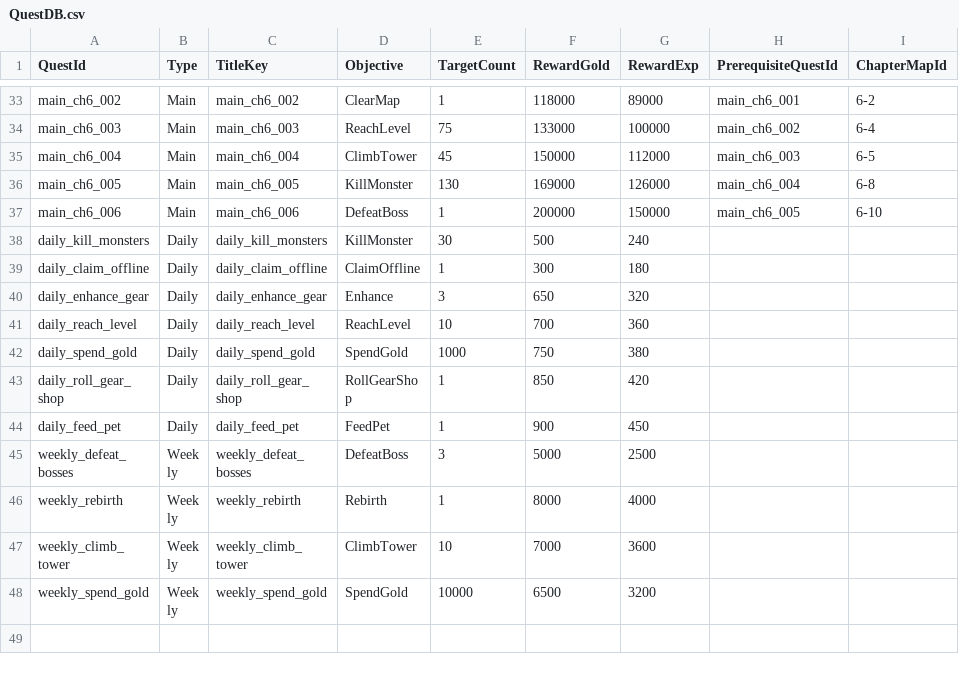
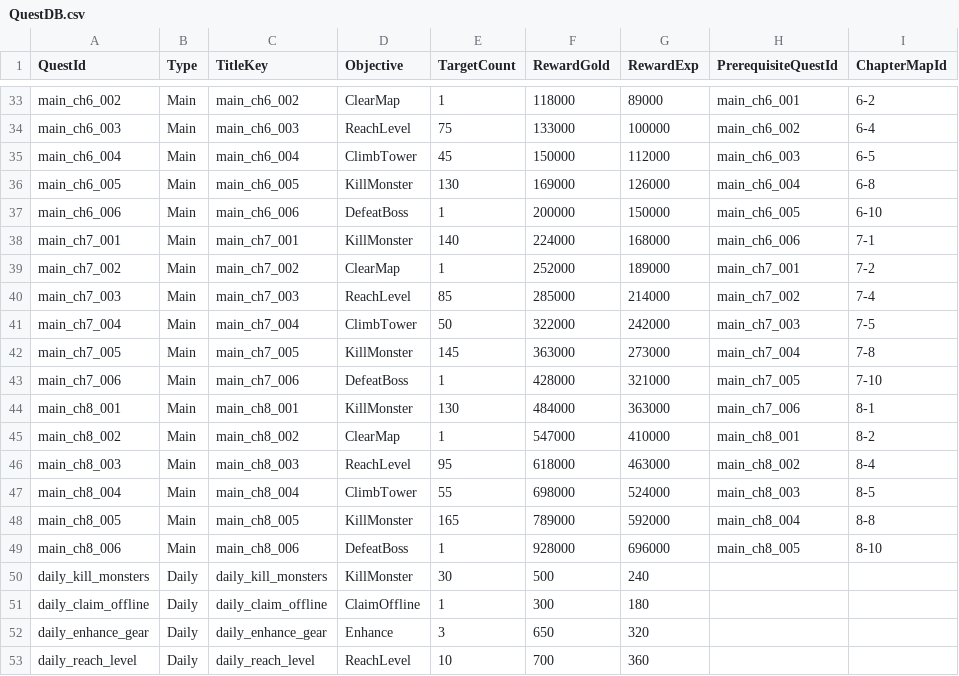
Before and after one commit to ewoo14/idle-project, a CSV file: client/Content/Data/QuestDB.csv, drawn as a sheet; only a part is shown, gaps mark what is left out; the shorter side is filled out with more unchanged rows; the diff names each change by its address in the sheet, - before the commit and + after, or states it on an @@ line.

```diff
--- a/client/Content/Data/QuestDB.csv
+++ b/client/Content/Data/QuestDB.csv
+row 38: main_ch7_001 | Main | main_ch7_001 | KillMonster | 140 | 224000 | 168000 | main_ch6_006 | 7-1
+row 39: main_ch7_002 | Main | main_ch7_002 | ClearMap | 1 | 252000 | 189000 | main_ch7_001 | 7-2
+row 40: main_ch7_003 | Main | main_ch7_003 | ReachLevel | 85 | 285000 | 214000 | main_ch7_002 | 7-4
+row 41: main_ch7_004 | Main | main_ch7_004 | ClimbTower | 50 | 322000 | 242000 | main_ch7_003 | 7-5
+row 42: main_ch7_005 | Main | main_ch7_005 | KillMonster | 145 | 363000 | 273000 | main_ch7_004 | 7-8
+row 43: main_ch7_006 | Main | main_ch7_006 | DefeatBoss | 1 | 428000 | 321000 | main_ch7_005 | 7-10
+row 44: main_ch8_001 | Main | main_ch8_001 | KillMonster | 130 | 484000 | 363000 | main_ch7_006 | 8-1
+row 45: main_ch8_002 | Main | main_ch8_002 | ClearMap | 1 | 547000 | 410000 | main_ch8_001 | 8-2
+row 46: main_ch8_003 | Main | main_ch8_003 | ReachLevel | 95 | 618000 | 463000 | main_ch8_002 | 8-4
+row 47: main_ch8_004 | Main | main_ch8_004 | ClimbTower | 55 | 698000 | 524000 | main_ch8_003 | 8-5
+row 48: main_ch8_005 | Main | main_ch8_005 | KillMonster | 165 | 789000 | 592000 | main_ch8_004 | 8-8
+row 49: main_ch8_006 | Main | main_ch8_006 | DefeatBoss | 1 | 928000 | 696000 | main_ch8_005 | 8-10
```
Also changed, not shown: client/Content/Localization/Game/en/Story.csv, client/Content/Localization/Game/en/StoryText.csv, 16 other files.
